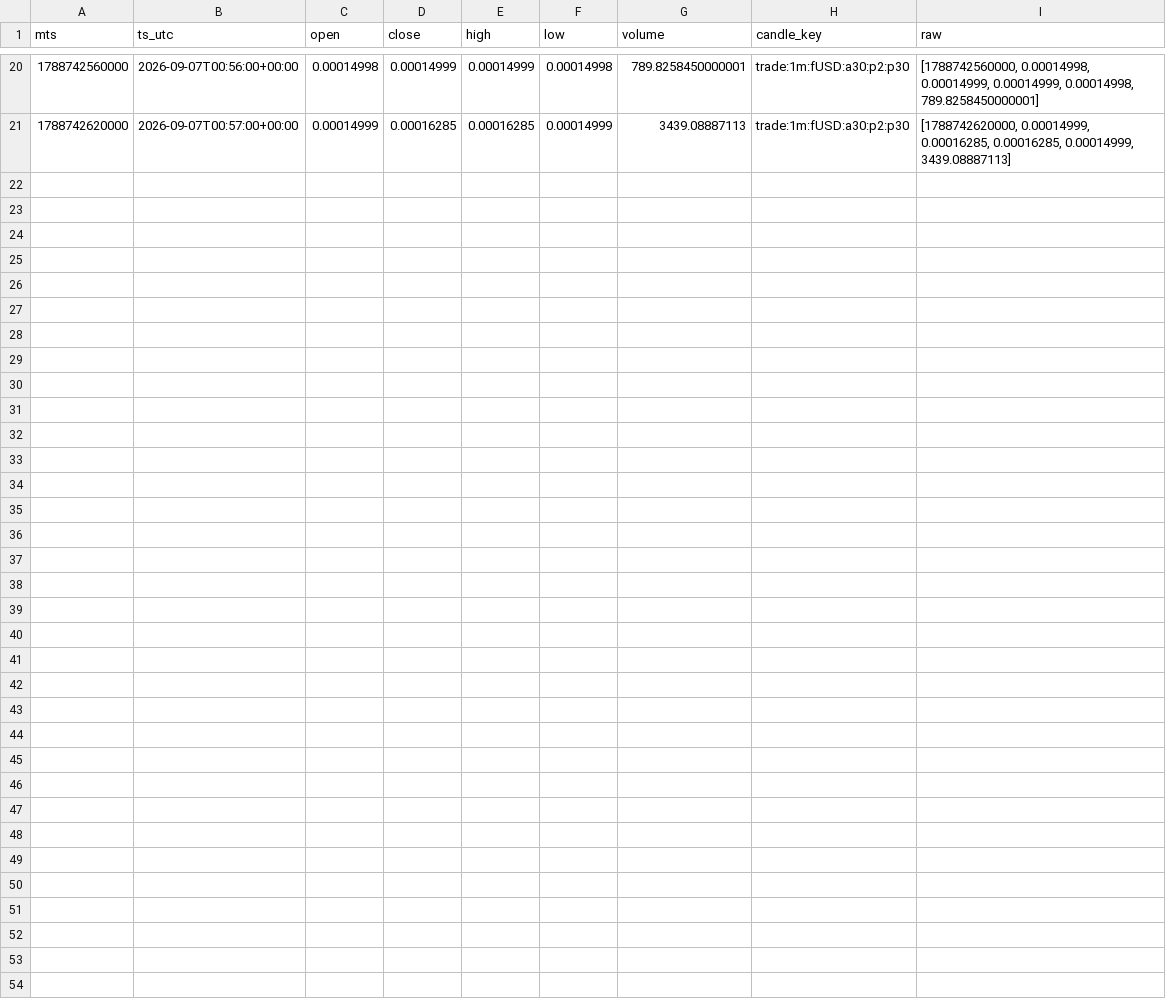
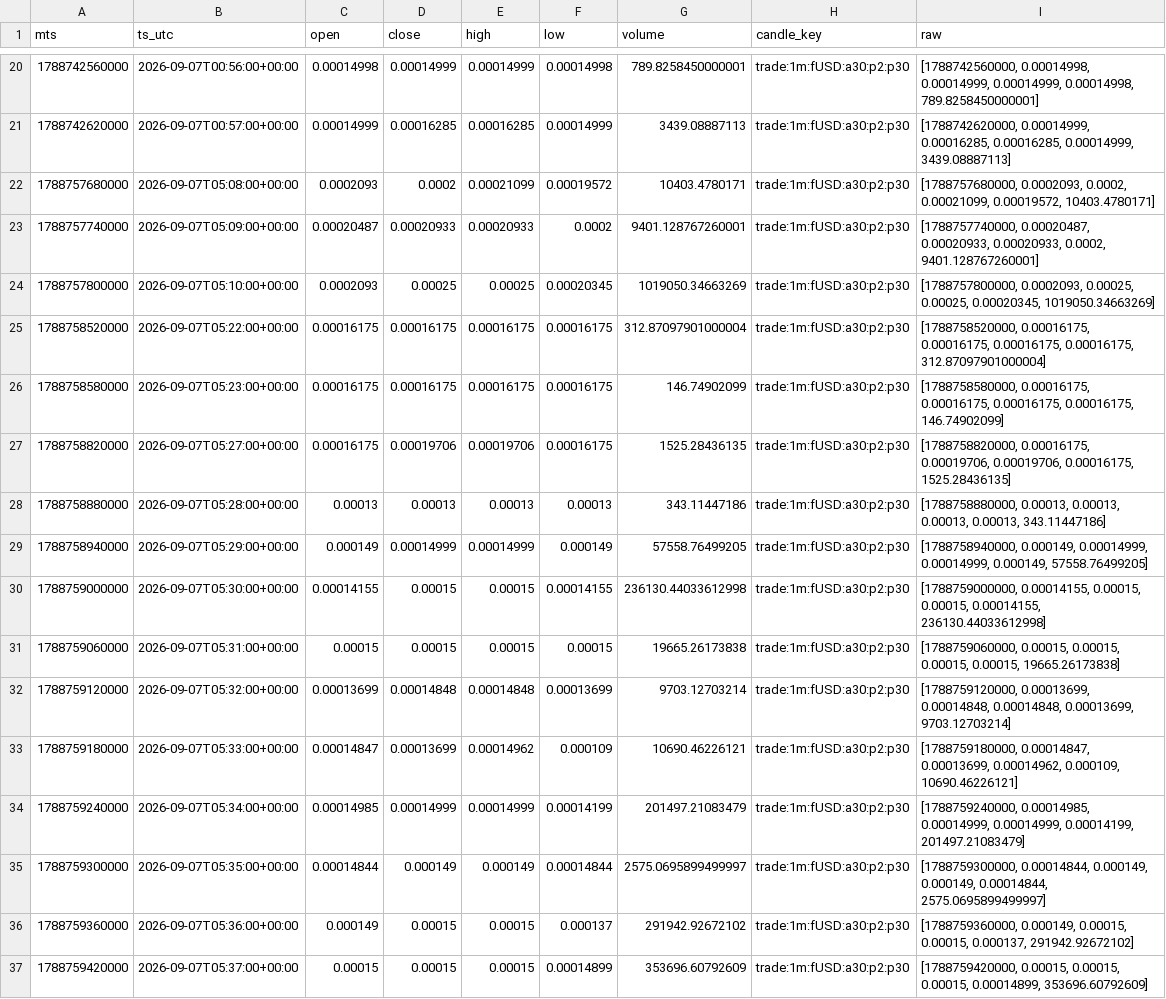
Before and after one commit to aa85192/GT_BIT_DATA, a CSV file: data/candles/fUSD_1m/2026-09-07.csv, drawn as a sheet; only a part is shown, gaps mark what is left out.

```diff
--- a/data/candles/fUSD_1m/2026-09-07.csv
+++ b/data/candles/fUSD_1m/2026-09-07.csv
@@ -21 +21,17 @@ mts,ts_utc,open,close,high,low,volume,candle_key,raw
 1788742620000,2026-09-07T00:57:00+00:00,0.00014999,0.00016285,0.00016285,0.00014999,3439.08887113,trade:1m:fUSD:a30:p2:p30,"[1788742620000, 0.00014999, 0.00016285, 0.00016285, 0.00014999, 3439.08887113]"
+1788757680000,2026-09-07T05:08:00+00:00,0.0002093,0.0002,0.00021099,0.00019572,10403.4780171,trade:1m:fUSD:a30:p2:p30,"[1788757680000, 0.0002093, 0.0002, 0.00021099, 0.00019572, 10403.4780171]"
+1788757740000,2026-09-07T05:09:00+00:00,0.00020487,0.00020933,0.00020933,0.0002,9401.128767260001,trade:1m:fUSD:a30:p2:p30,"[1788757740000, 0.00020487, 0.00020933, 0.00020933, 0.0002, 9401.128767260001]"
+1788757800000,2026-09-07T05:10:00+00:00,0.0002093,0.00025,0.00025,0.00020345,1019050.34663269,trade:1m:fUSD:a30:p2:p30,"[1788757800000, 0.0002093, 0.00025, 0.00025, 0.00020345, 1019050.34663269]"
+1788758520000,2026-09-07T05:22:00+00:00,0.00016175,0.00016175,0.00016175,0.00016175,312.87097901000004,trade:1m:fUSD:a30:p2:p30,"[1788758520000, 0.00016175, 0.00016175, 0.00016175, 0.00016175, 312.87097901000004]"
+1788758580000,2026-09-07T05:23:00+00:00,0.00016175,0.00016175,0.00016175,0.00016175,146.74902099,trade:1m:fUSD:a30:p2:p30,"[1788758580000, 0.00016175, 0.00016175, 0.00016175, 0.00016175, 146.74902099]"
+1788758820000,2026-09-07T05:27:00+00:00,0.00016175,0.00019706,0.00019706,0.00016175,1525.28436135,trade:1m:fUSD:a30:p2:p30,"[1788758820000, 0.00016175, 0.00019706, 0.00019706, 0.00016175, 1525.28436135]"
+1788758880000,2026-09-07T05:28:00+00:00,0.00013,0.00013,0.00013,0.00013,343.11447186,trade:1m:fUSD:a30:p2:p30,"[1788758880000, 0.00013, 0.00013, 0.00013, 0.00013, 343.11447186]"
+1788758940000,2026-09-07T05:29:00+00:00,0.000149,0.00014999,0.00014999,0.000149,57558.76499205,trade:1m:fUSD:a30:p2:p30,"[1788758940000, 0.000149, 0.00014999, 0.00014999, 0.000149, 57558.76499205]"
+1788759000000,2026-09-07T05:30:00+00:00,0.00014155,0.00015,0.00015,0.00014155,236130.44033612998,trade:1m:fUSD:a30:p2:p30,"[1788759000000, 0.00014155, 0.00015, 0.00015, 0.00014155, 236130.44033612998]"
+1788759060000,2026-09-07T05:31:00+00:00,0.00015,0.00015,0.00015,0.00015,19665.26173838,trade:1m:fUSD:a30:p2:p30,"[1788759060000, 0.00015, 0.00015, 0.00015, 0.00015, 19665.26173838]"
+1788759120000,2026-09-07T05:32:00+00:00,0.00013699,0.00014848,0.00014848,0.00013699,9703.12703214,trade:1m:fUSD:a30:p2:p30,"[1788759120000, 0.00013699, 0.00014848, 0.00014848, 0.00013699, 9703.12703214]"
+1788759180000,2026-09-07T05:33:00+00:00,0.00014847,0.00013699,0.00014962,0.000109,10690.46226121,trade:1m:fUSD:a30:p2:p30,"[1788759180000, 0.00014847, 0.00013699, 0.00014962, 0.000109, 10690.46226121]"
+1788759240000,2026-09-07T05:34:00+00:00,0.00014985,0.00014999,0.00014999,0.00014199,201497.21083479,trade:1m:fUSD:a30:p2:p30,"[1788759240000, 0.00014985, 0.00014999, 0.00014999, 0.00014199, 201497.21083479]"
+1788759300000,2026-09-07T05:35:00+00:00,0.00014844,0.000149,0.000149,0.00014844,2575.0695899499997,trade:1m:fUSD:a30:p2:p30,"[1788759300000, 0.00014844, 0.000149, 0.000149, 0.00014844, 2575.0695899499997]"
+1788759360000,2026-09-07T05:36:00+00:00,0.000149,0.00015,0.00015,0.000137,291942.92672102,trade:1m:fUSD:a30:p2:p30,"[1788759360000, 0.000149, 0.00015, 0.00015, 0.000137, 291942.92672102]"
+1788759420000,2026-09-07T05:37:00+00:00,0.00015,0.00015,0.00015,0.00014899,353696.60792609,trade:1m:fUSD:a30:p2:p30,"[1788759420000, 0.00015, 0.00015, 0.00015, 0.00014899, 353696.60792609]"
```
Also changed, not shown: 2 other files.
